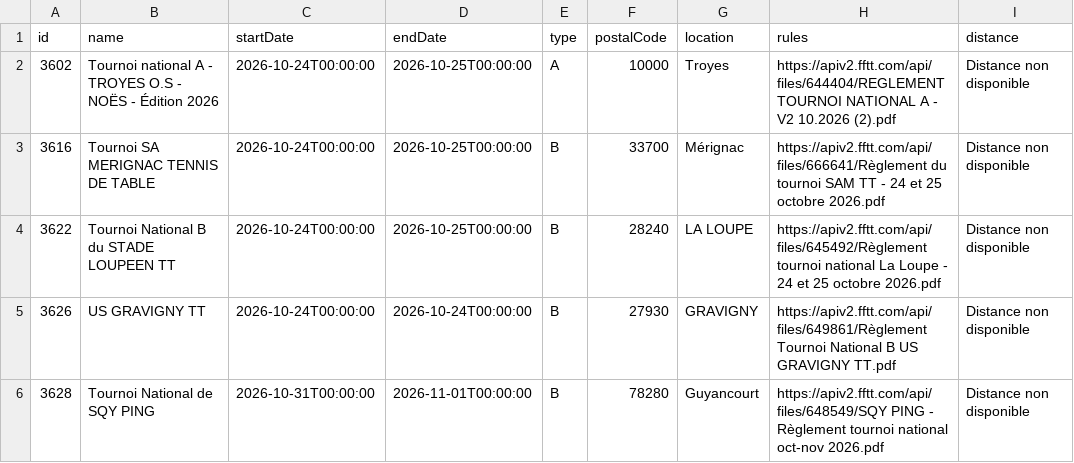
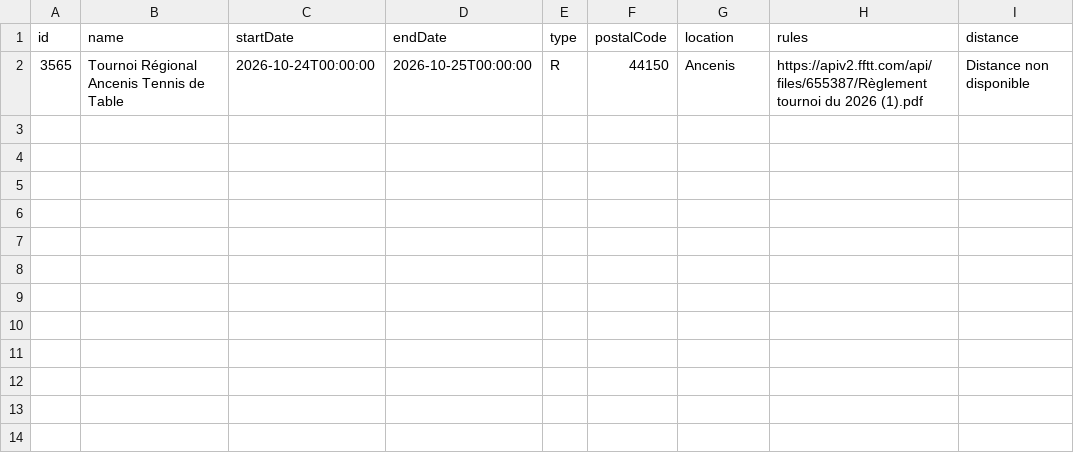
Before and after one commit to dcuenot/scrape_tournaments, a CSV file: csv/new_tournaments.csv, drawn as a sheet.

```diff
--- a/csv/new_tournaments.csv
+++ b/csv/new_tournaments.csv
@@ -1,6 +1,2 @@
 id,name,startDate,endDate,type,postalCode,location,rules,distance
-3602,Tournoi national A - TROYES O.S - NOËS - Édition 2026,2026-10-24T00:00:00,2026-10-25T00:00:00,A,10000,Troyes,https://apiv2.fftt.com/api/files/644404/REGLEMENT TOURNOI NATIONAL A - V2 10.2026 (2).pdf,Distance non disponible
-3616,Tournoi SA MERIGNAC TENNIS DE TABLE,2026-10-24T00:00:00,2026-10-25T00:00:00,B,33700,Mérignac,https://apiv2.fftt.com/api/files/666641/Règlement du tournoi SAM TT - 24 et 25 octobre 2026.pdf,Distance non disponible
-3622,Tournoi National B du STADE LOUPEEN TT,2026-10-24T00:00:00,2026-10-25T00:00:00,B,28240,LA LOUPE,https://apiv2.fftt.com/api/files/645492/Règlement tournoi national La Loupe - 24 et 25 octobre 2026.pdf,Distance non disponible
-3626,US GRAVIGNY TT,2026-10-24T00:00:00,2026-10-24T00:00:00,B,27930,GRAVIGNY,https://apiv2.fftt.com/api/files/649861/Règlement Tournoi National B US GRAVIGNY TT.pdf,Distance non disponible
-3628,Tournoi National de SQY PING ,2026-10-31T00:00:00,2026-11-01T00:00:00,B,78280,Guyancourt,https://apiv2.fftt.com/api/files/648549/SQY PING - Règlement tournoi national oct-nov 2026.pdf,Distance non disponible
+3565,Tournoi Régional Ancenis Tennis de Table,2026-10-24T00:00:00,2026-10-25T00:00:00,R,44150,Ancenis,https://apiv2.fftt.com/api/files/655387/Règlement tournoi du 2026 (1).pdf,Distance non disponible
```
Also changed, not shown: csv/tournois.csv.
